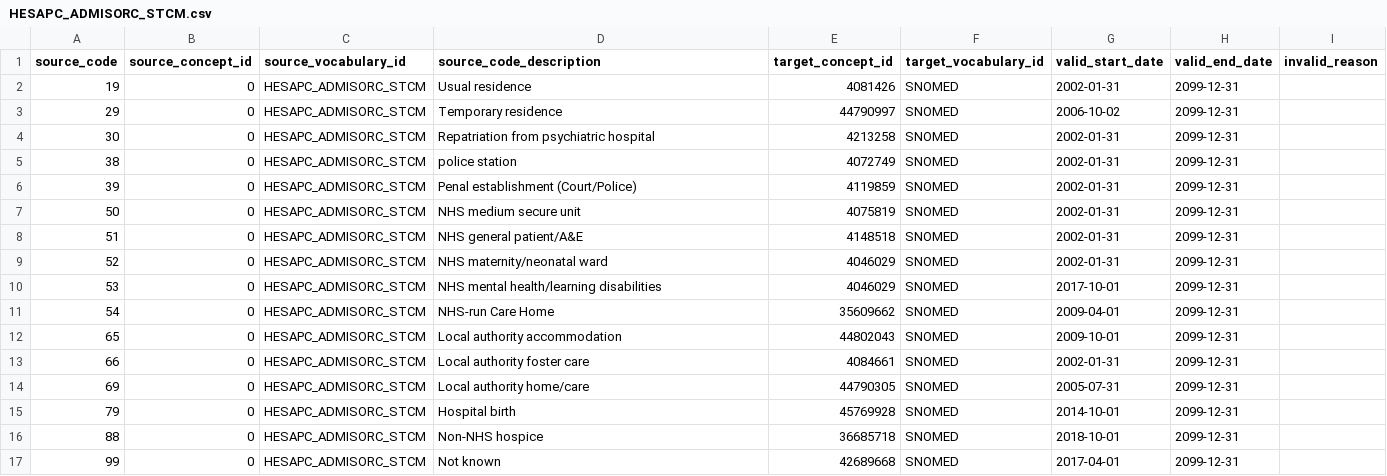
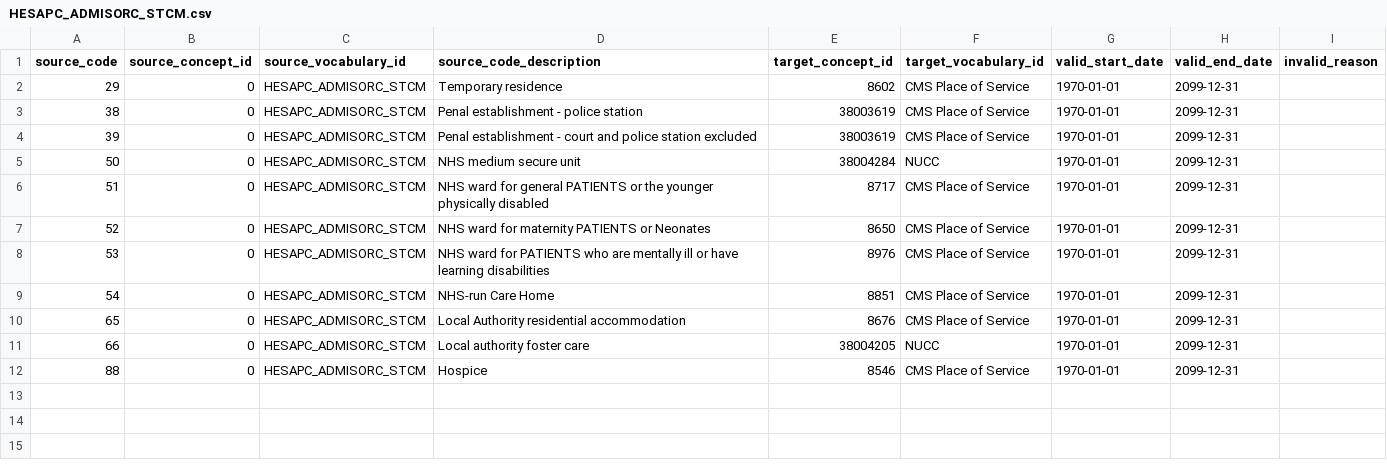
Before and after one commit to oxford-pharmacoepi/etl_ndorms, a CSV file: stcm/1-to-1/HESAPC_ADMISORC_STCM.csv, drawn as a sheet.

Commit message:
Updated HESAPC_ADMISORC_STCM.csv file

```diff
--- a/stcm/1-to-1/HESAPC_ADMISORC_STCM.csv
+++ b/stcm/1-to-1/HESAPC_ADMISORC_STCM.csv
@@ -1,17 +1,12 @@
 source_code,source_concept_id,source_vocabulary_id,source_code_description,target_concept_id,target_vocabulary_id,valid_start_date,valid_end_date,invalid_reason
-19,0,HESAPC_ADMISORC_STCM,Usual residence,4081426,SNOMED,2002-01-31,2099-12-31,
-29,0,HESAPC_ADMISORC_STCM,Temporary residence,44790997,SNOMED,2006-10-02,2099-12-31,
-30,0,HESAPC_ADMISORC_STCM,Repatriation from psychiatric hospital,4213258,SNOMED,2002-01-31,2099-12-31,
-38,0,HESAPC_ADMISORC_STCM,police station,4072749,SNOMED,2002-01-31,2099-12-31,
-39,0,HESAPC_ADMISORC_STCM,Penal establishment (Court/Police),4119859,SNOMED,2002-01-31,2099-12-31,
-50,0,HESAPC_ADMISORC_STCM,NHS medium secure unit,4075819,SNOMED,2002-01-31,2099-12-31,
-51,0,HESAPC_ADMISORC_STCM,NHS general patient/A&E,4148518,SNOMED,2002-01-31,2099-12-31,
-52,0,HESAPC_ADMISORC_STCM,NHS maternity/neonatal ward,4046029,SNOMED,2002-01-31,2099-12-31,
-53,0,HESAPC_ADMISORC_STCM,NHS mental health/learning disabilities,4046029,SNOMED,2017-10-01,2099-12-31,
-54,0,HESAPC_ADMISORC_STCM,NHS-run Care Home,35609662,SNOMED,2009-04-01,2099-12-31,
-65,0,HESAPC_ADMISORC_STCM,Local authority accommodation,44802043,SNOMED,2009-10-01,2099-12-31,
-66,0,HESAPC_ADMISORC_STCM,Local authority foster care,4084661,SNOMED,2002-01-31,2099-12-31,
-69,0,HESAPC_ADMISORC_STCM,Local authority home/care,44790305,SNOMED,2005-07-31,2099-12-31,
-79,0,HESAPC_ADMISORC_STCM,Hospital birth,45769928,SNOMED,2014-10-01,2099-12-31,
-88,0,HESAPC_ADMISORC_STCM,Non-NHS hospice,36685718,SNOMED,2018-10-01,2099-12-31,
-99,0,HESAPC_ADMISORC_STCM,Not known,42689668,SNOMED,2017-04-01,2099-12-31,
+29,0,HESAPC_ADMISORC_STCM,Temporary residence,8602,CMS Place of Service,1970-01-01,2099-12-31,
+38,0,HESAPC_ADMISORC_STCM,Penal establishment - police station,38003619,CMS Place of Service,1970-01-01,2099-12-31,
+39,0,HESAPC_ADMISORC_STCM,Penal establishment - court and police station excluded,38003619,CMS Place of Service,1970-01-01,2099-12-31,
+50,0,HESAPC_ADMISORC_STCM,NHS medium secure unit,38004284,NUCC,1970-01-01,2099-12-31,
+51,0,HESAPC_ADMISORC_STCM,NHS ward for general PATIENTS or the younger physically disabled,8717,CMS Place of Service,1970-01-01,2099-12-31,
+52,0,HESAPC_ADMISORC_STCM,NHS ward for maternity PATIENTS or Neonates,8650,CMS Place of Service,1970-01-01,2099-12-31,
+53,0,HESAPC_ADMISORC_STCM,NHS ward for PATIENTS who are mentally ill or have learning disabilities,8976,CMS Place of Service,1970-01-01,2099-12-31,
+54,0,HESAPC_ADMISORC_STCM,NHS-run Care Home,8851,CMS Place of Service,1970-01-01,2099-12-31,
+65,0,HESAPC_ADMISORC_STCM,Local Authority residential accommodation,8676,CMS Place of Service,1970-01-01,2099-12-31,
+66,0,HESAPC_ADMISORC_STCM,Local authority foster care,38004205,NUCC,1970-01-01,2099-12-31,
+88,0,HESAPC_ADMISORC_STCM,Hospice,8546,CMS Place of Service,1970-01-01,2099-12-31,
```
